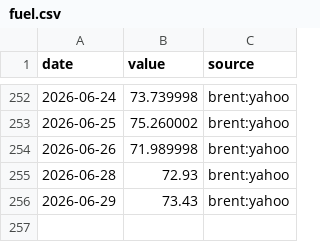
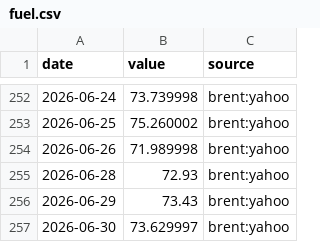
Before and after one commit to ureshan2011/flightwatch, a CSV file: data/exogenous/fuel.csv, drawn as a sheet; only a part is shown, gaps mark what is left out; the diff names each change by its address in the sheet, - before the commit and + after, or states it on an @@ line.

```diff
--- a/data/exogenous/fuel.csv
+++ b/data/exogenous/fuel.csv
+row 257: 2026-06-30 | 73.629997 | brent:yahoo
```
Also changed, not shown: data/exogenous/fx_INR.csv, 2 other files.
